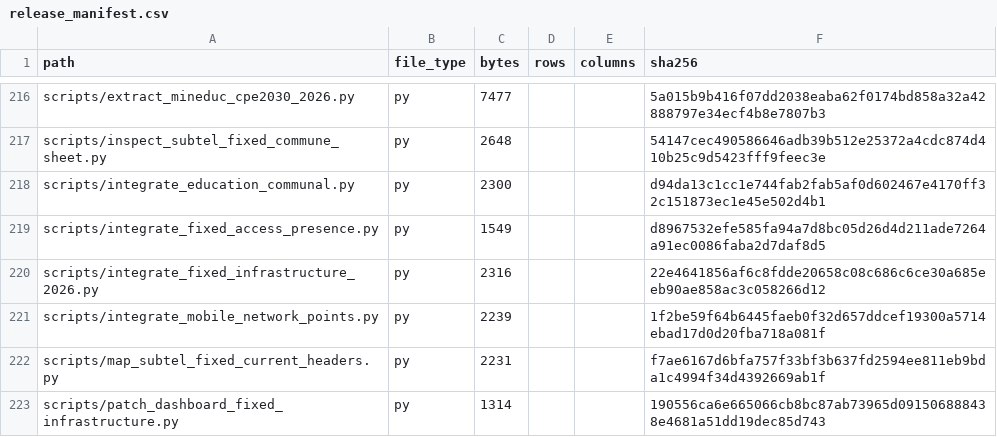
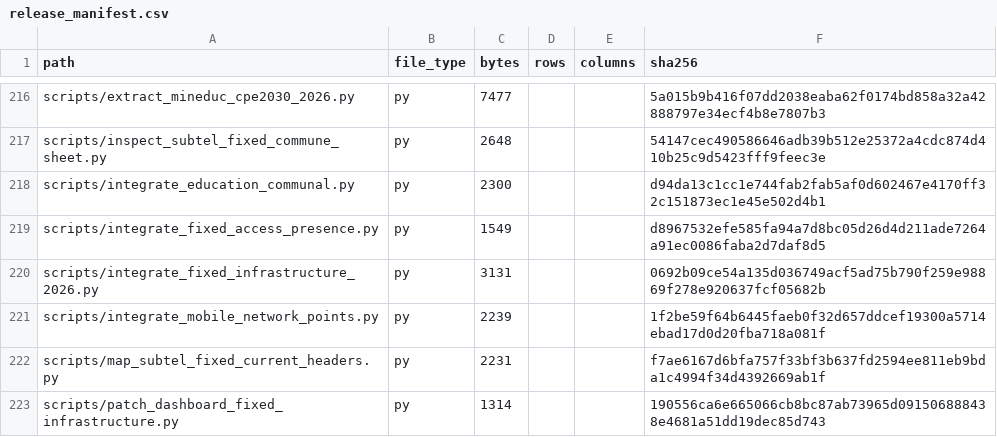
Before and after one commit to selguetagodoy/Chile-Digital-Inclusion, a CSV file: data/metadata/release_manifest.csv, drawn as a sheet; only a part is shown, gaps mark what is left out.

```diff
--- a/data/metadata/release_manifest.csv
+++ b/data/metadata/release_manifest.csv
@@ -219,3 +219,3 @@ scripts/integrate_education_communal.py,py,2300,,,d94da13c1cc1e744fab2fab5af0d60
 scripts/integrate_fixed_access_presence.py,py,1549,,,d8967532efe585fa94a7d8bc05d26d4d211ade7264a91ec0086faba2d7daf8d5
-scripts/integrate_fixed_infrastructure_2026.py,py,2316,,,22e4641856af6c8fdde20658c08c686c6ce30a685eeb90ae858ac3c058266d12
+scripts/integrate_fixed_infrastructure_2026.py,py,3131,,,0692b09ce54a135d036749acf5ad75b790f259e98869f278e920637fcf05682b
 scripts/integrate_mobile_network_points.py,py,2239,,,1f2be59f64b6445faeb0f32d657ddcef19300a5714ebad17d0d20fba718a081f
```
